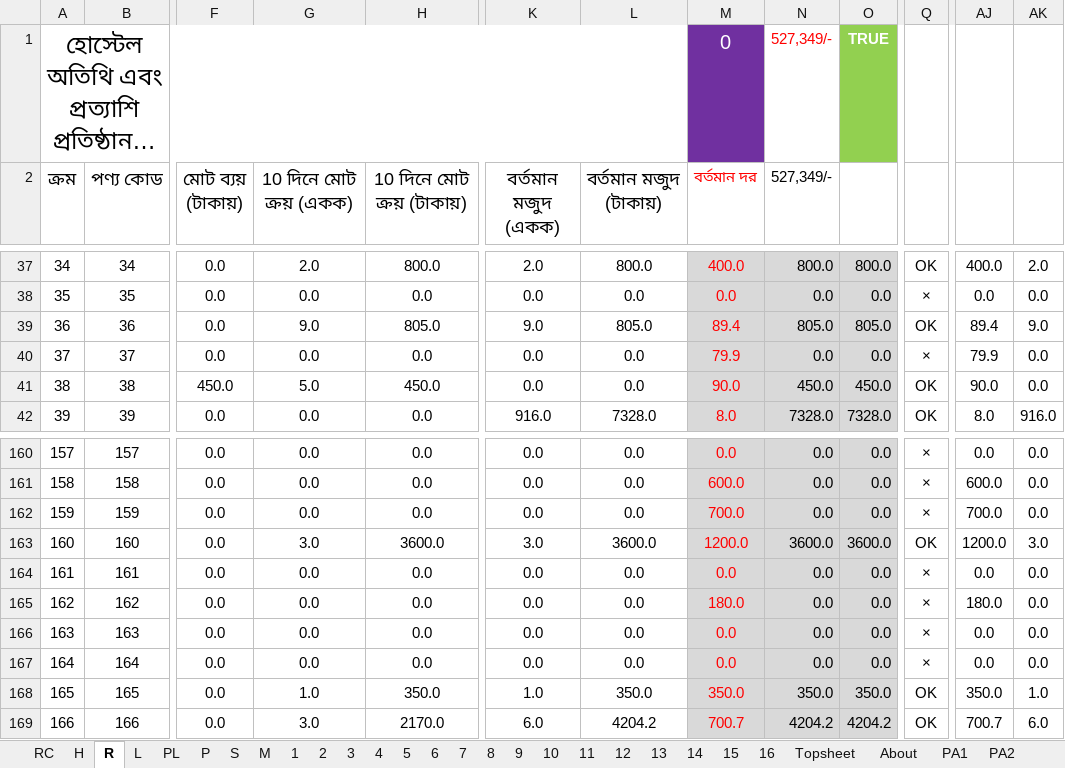
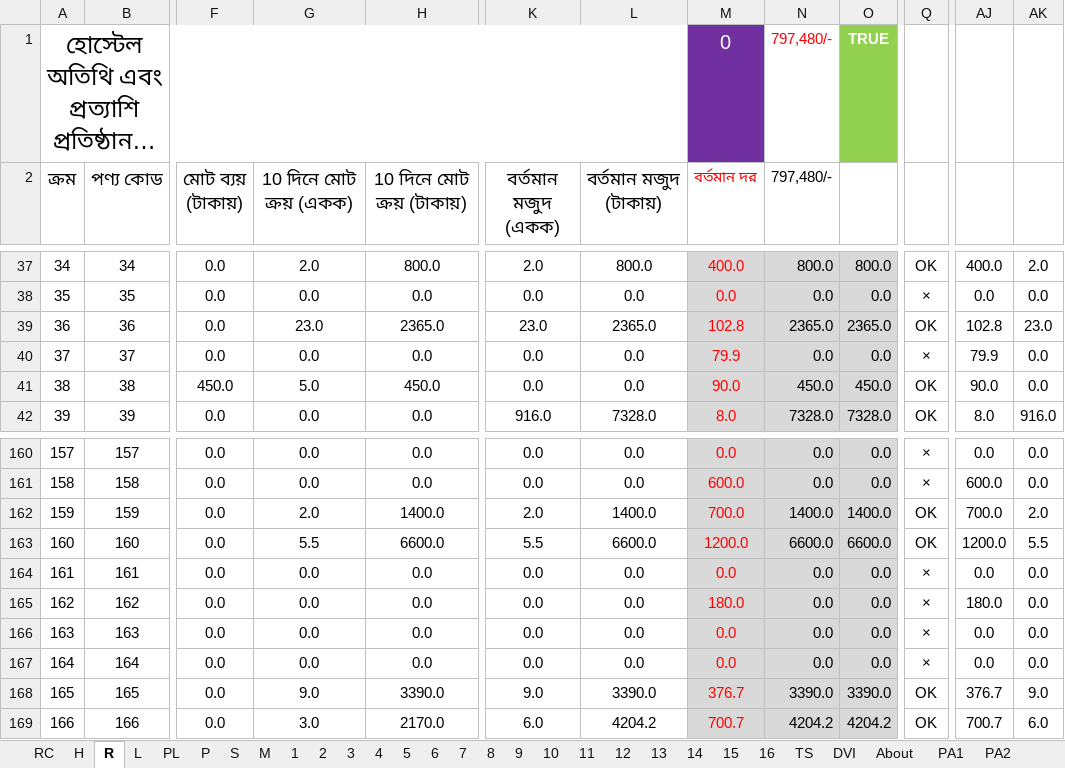
Before and after one commit to nshamim2026/office, an Excel workbook: Store/07-2025/24-31 July 2025 SU.xlsx, sheet R, drawn as a sheet; only a part is shown, gaps mark what is left out; long unchanged cells end in …; values as stored, in another font and other column widths than the file's, no borders; conditional formats not drawn; the diff covers the shown part only; the diff names each change by its address in the sheet, - before the commit and + after, or states it on an @@ line.

```diff
--- a/Store/07-2025/24-31 July 2025 SU.xlsx (sheet R)
+++ b/Store/07-2025/24-31 July 2025 SU.xlsx (sheet R)
-sheet tab: Topsheet
+sheet tab: TS
+sheet tab: DVI
-N1:N2 (797,480/-): 527,349/-
+N1:N2 (797,480/-): 797,480/-
-G39 (10 দিনে মোট ক্রয় (একক)): 9.0
+G39 (10 দিনে মোট ক্রয় (একক)): 23.0
-H39 (10 দিনে মোট ক্রয় (টাকায়)): 805.0
+H39 (10 দিনে মোট ক্রয় (টাকায়)): 2365.0
-K39 (বর্তমান মজুদ (একক)): 9.0
+K39 (বর্তমান মজুদ (একক)): 23.0
-L39 (বর্তমান মজুদ (টাকায়)): 805.0
+L39 (বর্তমান মজুদ (টাকায়)): 2365.0
-M39 (বর্তমান দর): 89.4
+M39 (বর্তমান দর): 102.8
-N39 (797,480/-): 805.0
+N39 (797,480/-): 2365.0
-O39: 805.0
+O39: 2365.0
-AJ39: 89.4
+AJ39: 102.8
-AK39: 9.0
+AK39: 23.0
-G162 (10 দিনে মোট ক্রয় (একক)): 0.0
+G162 (10 দিনে মোট ক্রয় (একক)): 2.0
-H162 (10 দিনে মোট ক্রয় (টাকায়)): 0.0
+H162 (10 দিনে মোট ক্রয় (টাকায়)): 1400.0
-K162 (বর্তমান মজুদ (একক)): 0.0
+K162 (বর্তমান মজুদ (একক)): 2.0
-L162 (বর্তমান মজুদ (টাকায়)): 0.0
+L162 (বর্তমান মজুদ (টাকায়)): 1400.0
-N162 (797,480/-): 0.0
+N162 (797,480/-): 1400.0
-O162: 0.0
+O162: 1400.0
-Q162: ×
+Q162: OK
-AK162: 0.0
+AK162: 2.0
-G163 (10 দিনে মোট ক্রয় (একক)): 3.0
+G163 (10 দিনে মোট ক্রয় (একক)): 5.5
-H163 (10 দিনে মোট ক্রয় (টাকায়)): 3600.0
+H163 (10 দিনে মোট ক্রয় (টাকায়)): 6600.0
-K163 (বর্তমান মজুদ (একক)): 3.0
+K163 (বর্তমান মজুদ (একক)): 5.5
-L163 (বর্তমান মজুদ (টাকায়)): 3600.0
+L163 (বর্তমান মজুদ (টাকায়)): 6600.0
-N163 (797,480/-): 3600.0
+N163 (797,480/-): 6600.0
-O163: 3600.0
+O163: 6600.0
-AK163: 3.0
+AK163: 5.5
-G168 (10 দিনে মোট ক্রয় (একক)): 1.0
+G168 (10 দিনে মোট ক্রয় (একক)): 9.0
-H168 (10 দিনে মোট ক্রয় (টাকায়)): 350.0
+H168 (10 দিনে মোট ক্রয় (টাকায়)): 3390.0
-K168 (বর্তমান মজুদ (একক)): 1.0
+K168 (বর্তমান মজুদ (একক)): 9.0
-L168 (বর্তমান মজুদ (টাকায়)): 350.0
+L168 (বর্তমান মজুদ (টাকায়)): 3390.0
-M168 (বর্তমান দর): 350.0
+M168 (বর্তমান দর): 376.7
-N168 (797,480/-): 350.0
+N168 (797,480/-): 3390.0
-O168: 350.0
+O168: 3390.0
-AJ168: 350.0
+AJ168: 376.7
-AK168: 1.0
+AK168: 9.0
```
Also changed, not shown: 1 added row, 1 removed row and 773 edited cells elsewhere in this sheet, sheet S, sheet 7, sheet 8, sheet PL, sheet P, sheet PA5, 22 more sheets, formulas that keep their value, hidden cells, charts or pictures, Store/07-2025/14-23 July 2025 SU.xlsx.
